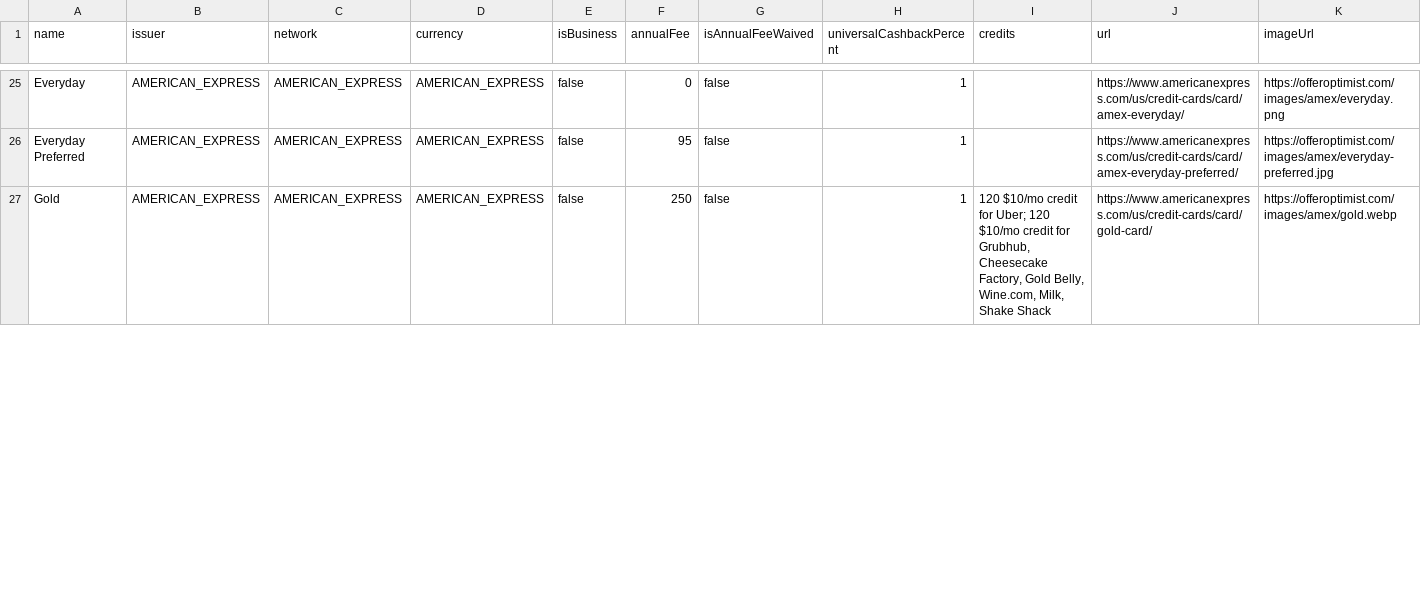
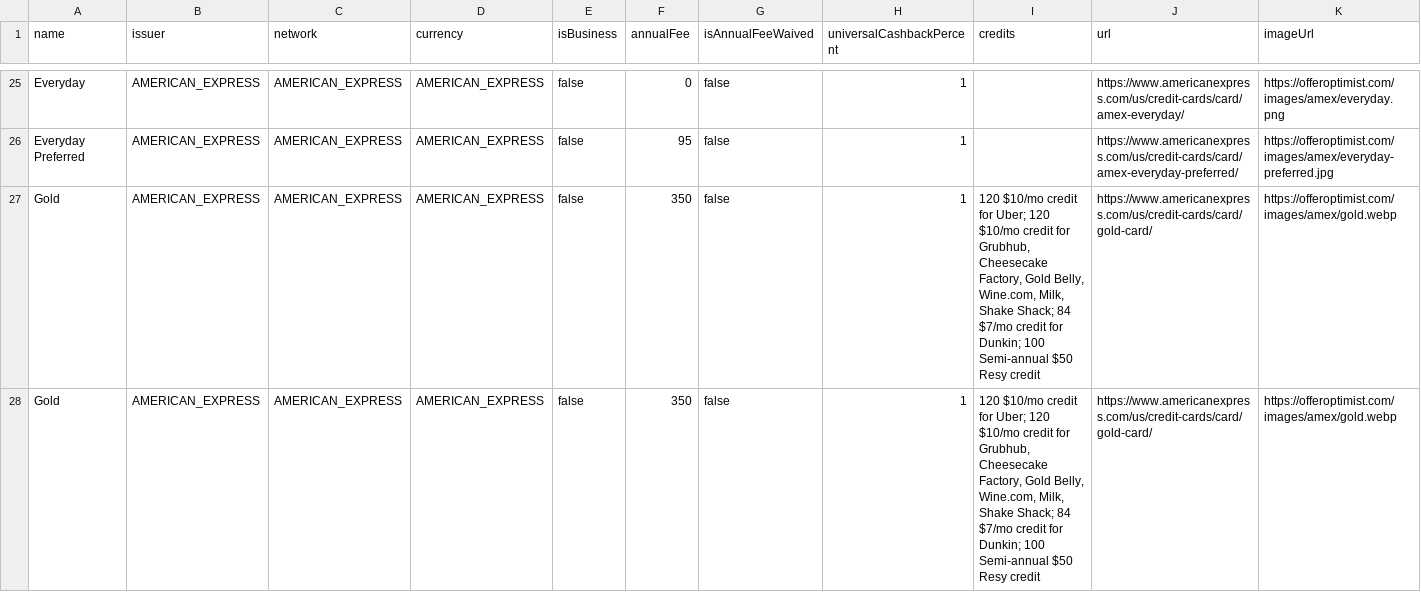
Before and after one commit to andenacitelli/credit-card-bonuses-api, a CSV file: exports/data.csv, drawn as a sheet; only a part is shown, gaps mark what is left out; addresses are those after the commit; rows hold the shown columns only; the diff covers the shown part only; the diff names each change by its address in the sheet, - before the commit and + after, or states it on an @@ line.

Commit message:
Updates: Gold, IHG Biz, Choice

```diff
--- a/exports/data.csv
+++ b/exports/data.csv
+row 27: Gold | AMERICAN_EXPRESS | AMERICAN_EXPRESS | AMERICAN_EXPRESS | false | 350 | false | 1 | 120 $10/mo credit for Uber; 120 $10/mo credit for Grubhub, Cheesecake Factory, Gold Belly, Wine.com, Milk, Shake Shack; 84 $7/mo credit for Dunkin; 100 Semi-annual $50 Resy credit | https://www.americanexpress.com/us/credit-cards/card/gold-card/ | https://offeroptimist.com/images/amex/gold.webp
-F28 (annualFee): 250
+F28 (annualFee): 350
-I28 (credits): …Milk, Shake Shack
+I28 (credits): …Milk, Shake Shack; 84 $7/mo credit for Dunkin; 100 Semi-annual $50 Resy credit
```
Also changed, not shown: 1 removed row and 6 edited cells elsewhere in this file, 5 other files.
